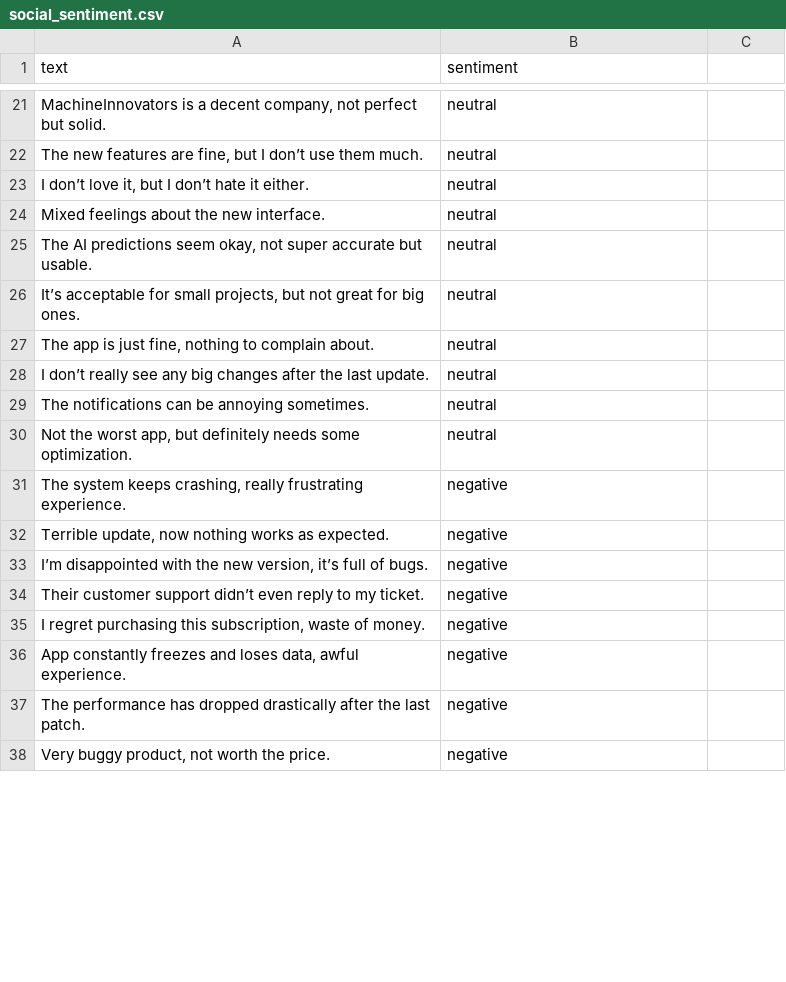
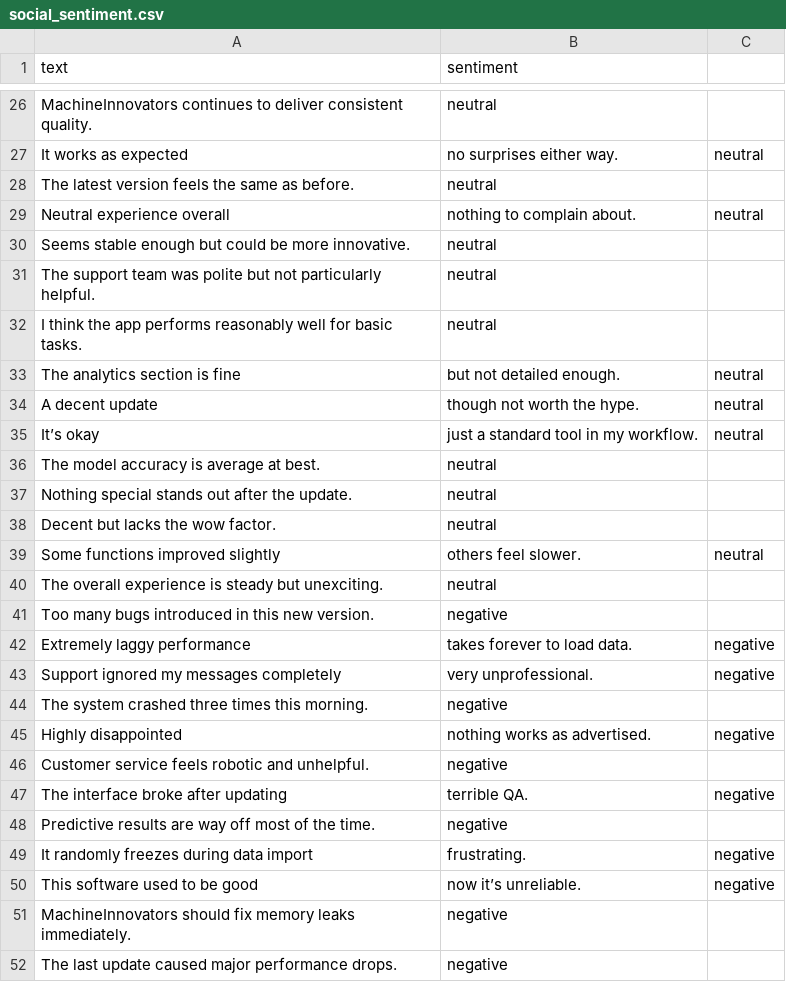
Before and after one commit to silentfortin/sentiment-monitoring-mlops, a CSV file: data/raw/social_sentiment.csv, drawn as a sheet; only a part is shown, gaps mark what is left out; removed rows and columns are numbered as before the commit, all else as after; the diff covers the shown part only; the diff names each change by its address in the sheet, - before the commit and + after, or states it on an @@ line.

Commit message:
added new data for test

```diff
--- a/data/raw/social_sentiment.csv
+++ b/data/raw/social_sentiment.csv
-A26 (text): MachineInnovators is a decent company, not perfect but solid.
+A26 (text): MachineInnovators continues to deliver consistent quality.
+row 27: It works as expected | no surprises either way. | neutral
-A28 (text): The new features are fine, but I don’t use them much.
+A28 (text): The latest version feels the same as before.
-row 23: I don’t love it, but I don’t hate it either. | neutral
+row 29: Neutral experience overall | nothing to complain about. | neutral
-A30 (text): Mixed feelings about the new interface.
+A30 (text): Seems stable enough but could be more innovative.
-A31 (text): The AI predictions seem okay, not super accurate but usable.
+A31 (text): The support team was polite but not particularly helpful.
-A32 (text): It’s acceptable for small projects, but not great for big ones.
+A32 (text): I think the app performs reasonably well for basic tasks.
+row 33: The analytics section is fine | but not detailed enough. | neutral
+row 34: A decent update | though not worth the hype. | neutral
+row 35: It’s okay | just a standard tool in my workflow. | neutral
-A36 (text): The app is just fine, nothing to complain about.
+A36 (text): The model accuracy is average at best.
-A37 (text): I don’t really see any big changes after the last update.
+A37 (text): Nothing special stands out after the update.
-A38 (text): The notifications can be annoying sometimes.
+A38 (text): Decent but lacks the wow factor.
+row 39: Some functions improved slightly | others feel slower. | neutral
-A40 (text): Not the worst app, but definitely needs some optimization.
+A40 (text): The overall experience is steady but unexciting.
-row 31: The system keeps crashing, really frustrating experience. | negative
-A41 (text): Terrible update, now nothing works as expected.
+A41 (text): Too many bugs introduced in this new version.
+row 42: Extremely laggy performance | takes forever to load data. | negative
+row 43: Support ignored my messages completely | very unprofessional. | negative
-A44 (text): I’m disappointed with the new version, it’s full of bugs.
+A44 (text): The system crashed three times this morning.
+row 45: Highly disappointed | nothing works as advertised. | negative
-A46 (text): Their customer support didn’t even reply to my ticket.
+A46 (text): Customer service feels robotic and unhelpful.
+row 47: The interface broke after updating | terrible QA. | negative
-A48 (text): I regret purchasing this subscription, waste of money.
+A48 (text): Predictive results are way off most of the time.
+row 49: It randomly freezes during data import | frustrating. | negative
+row 50: This software used to be good | now it’s unreliable. | negative
-A51 (text): App constantly freezes and loses data, awful experience.
+A51 (text): MachineInnovators should fix memory leaks immediately.
-A52 (text): The performance has dropped drastically after the last patch.
+A52 (text): The last update caused major performance drops.
-row 38: Very buggy product, not worth the price. | negative
```
Also changed, not shown: 14 added rows, 9 removed rows and 18 edited cells elsewhere in this file.
